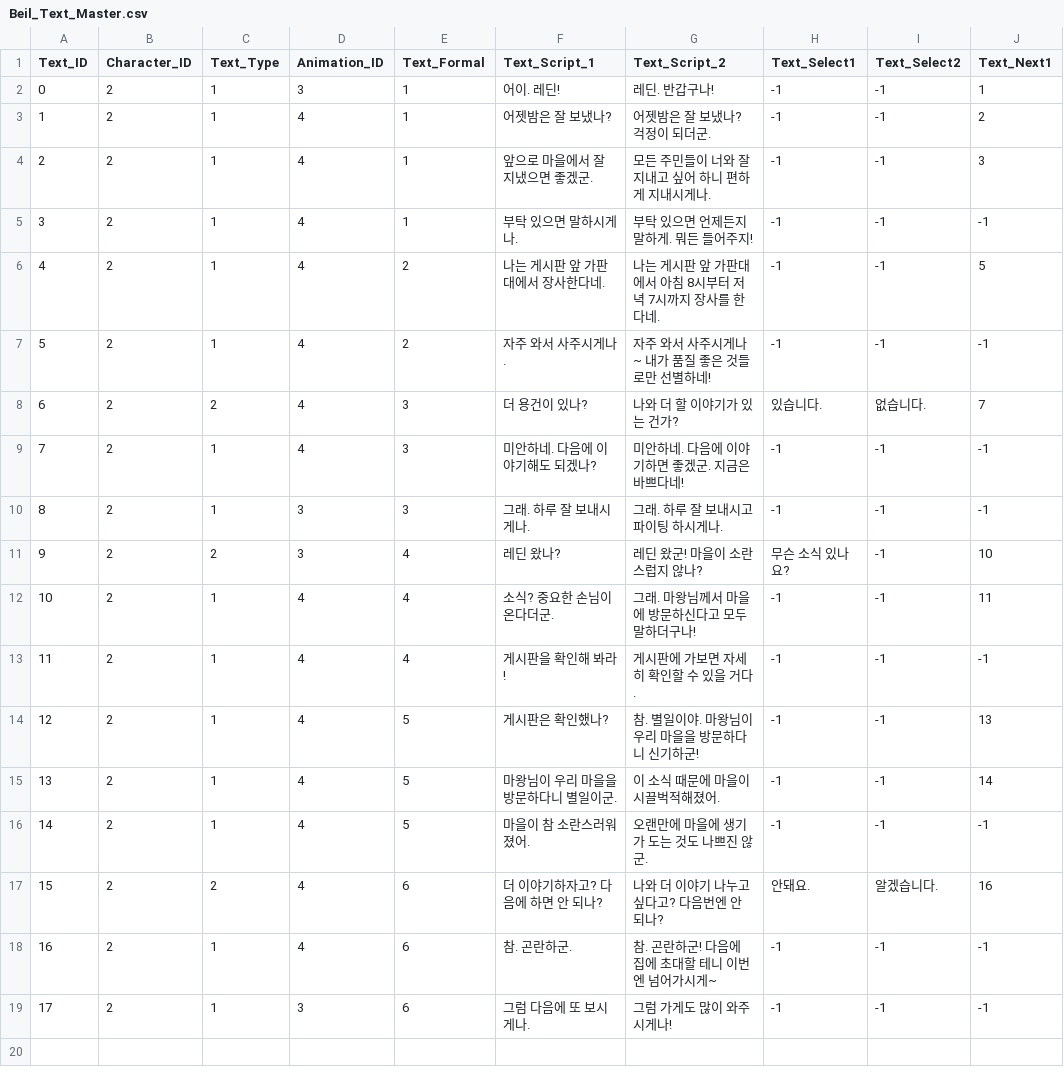
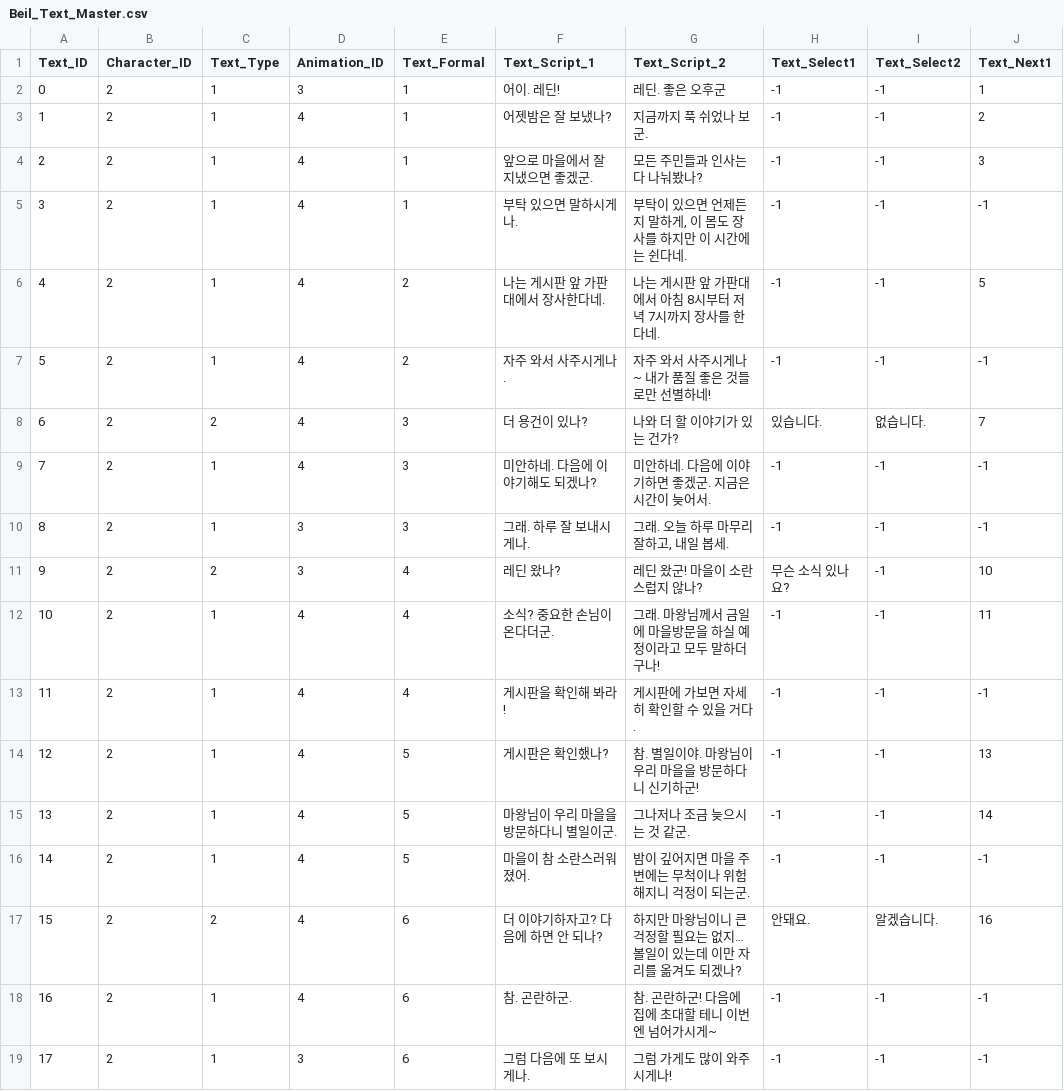
Before and after one commit to SuperElectronBrain/ThunderJack_ProjectMIS, a CSV file: Assets/Resources/DataSheet/Beil_Text_Master.csv, drawn as a sheet; only a part is shown; the diff names each change by its address in the sheet, - before the commit and + after, or states it on an @@ line.

```diff
--- a/Assets/Resources/DataSheet/Beil_Text_Master.csv
+++ b/Assets/Resources/DataSheet/Beil_Text_Master.csv
-G2 (Text_Script_2): 레딘. 반갑구나!
+G2 (Text_Script_2): 레딘. 좋은 오후군
-G3 (Text_Script_2): 어젯밤은 잘 보냈나? 걱정이 되더군.
+G3 (Text_Script_2): 지금까지 푹 쉬었나 보군.
-G4 (Text_Script_2): 모든 주민들이 너와 잘 지내고 싶어 하니 편하게 지내시게나.
+G4 (Text_Script_2): 모든 주민들과 인사는 다 나눠봤나?
-G5 (Text_Script_2): 부탁 있으면 언제든지 말하게. 뭐든 들어주지!
+G5 (Text_Script_2): 부탁이 있으면 언제든지 말하게, 이 몸도 장사를 하지만 이 시간에는 쉰다네.
-G9 (Text_Script_2): 미안하네. 다음에 이야기하면 좋겠군. 지금은 바쁘다네!
+G9 (Text_Script_2): 미안하네. 다음에 이야기하면 좋겠군. 지금은 시간이 늦어서.
-G10 (Text_Script_2): 그래. 하루 잘 보내시고 파이팅 하시게나.
+G10 (Text_Script_2): 그래. 오늘 하루 마무리 잘하고, 내일 봅세.
-G12 (Text_Script_2): 그래. 마왕님께서 마을에 방문하신다고 모두 말하더구나!
+G12 (Text_Script_2): 그래. 마왕님께서 금일에 마을방문을 하실 예정이라고 모두 말하더구나!
-G15 (Text_Script_2): 이 소식 때문에 마을이 시끌벅적해졌어.
+G15 (Text_Script_2): 그나저나 조금 늦으시는 것 같군.
-G16 (Text_Script_2): 오랜만에 마을에 생기가 도는 것도 나쁘진 않군.
+G16 (Text_Script_2): 밤이 깊어지면 마을 주변에는 무척이나 위험해지니 걱정이 되는군.
-G17 (Text_Script_2): 나와 더 이야기 나누고 싶다고? 다음번엔 안 되나?
+G17 (Text_Script_2): 하지만 마왕님이니 큰 걱정할 필요는 없지… 볼일이 있는데 이만 자리를 옮겨도 되겠나?
```
Also changed, not shown: Assets/DataTable Update/furniture_Shop_Text_Master.csv, Assets/Resources/DataSheet/Dokan_Text_Master.csv, 24 other files.
